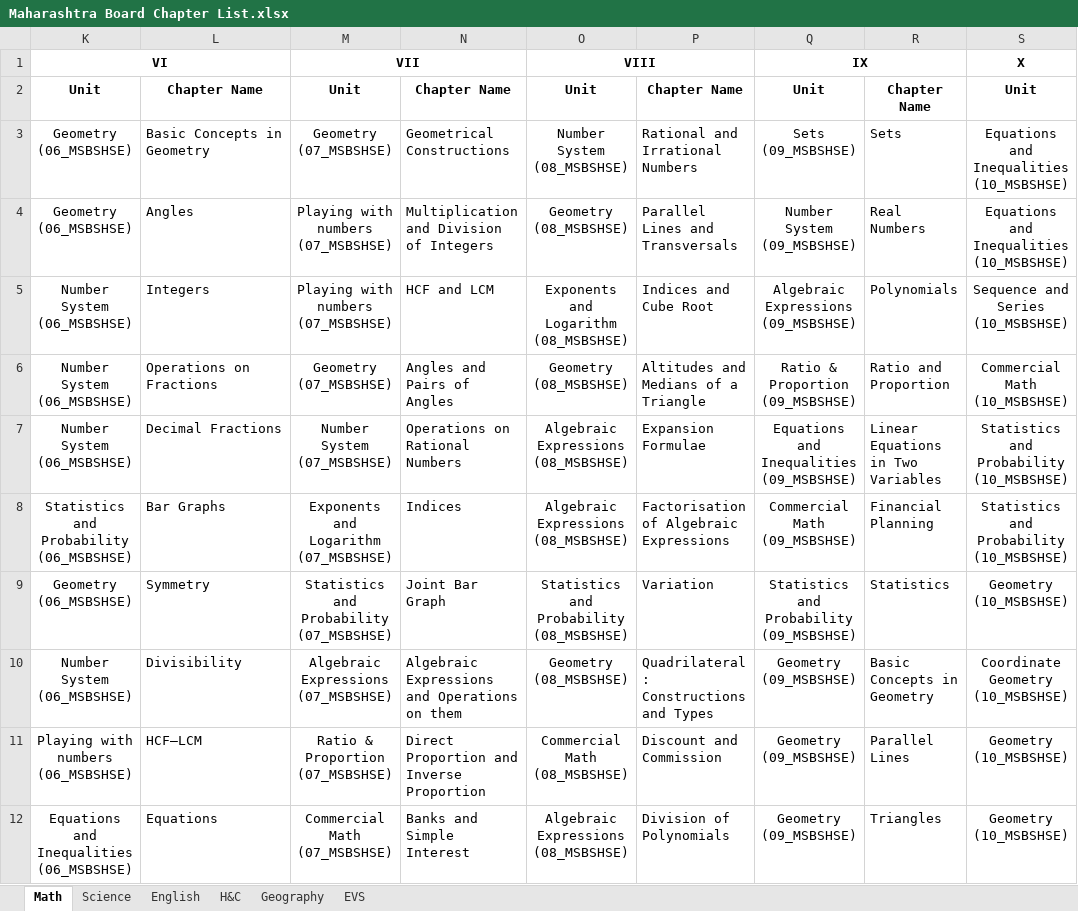
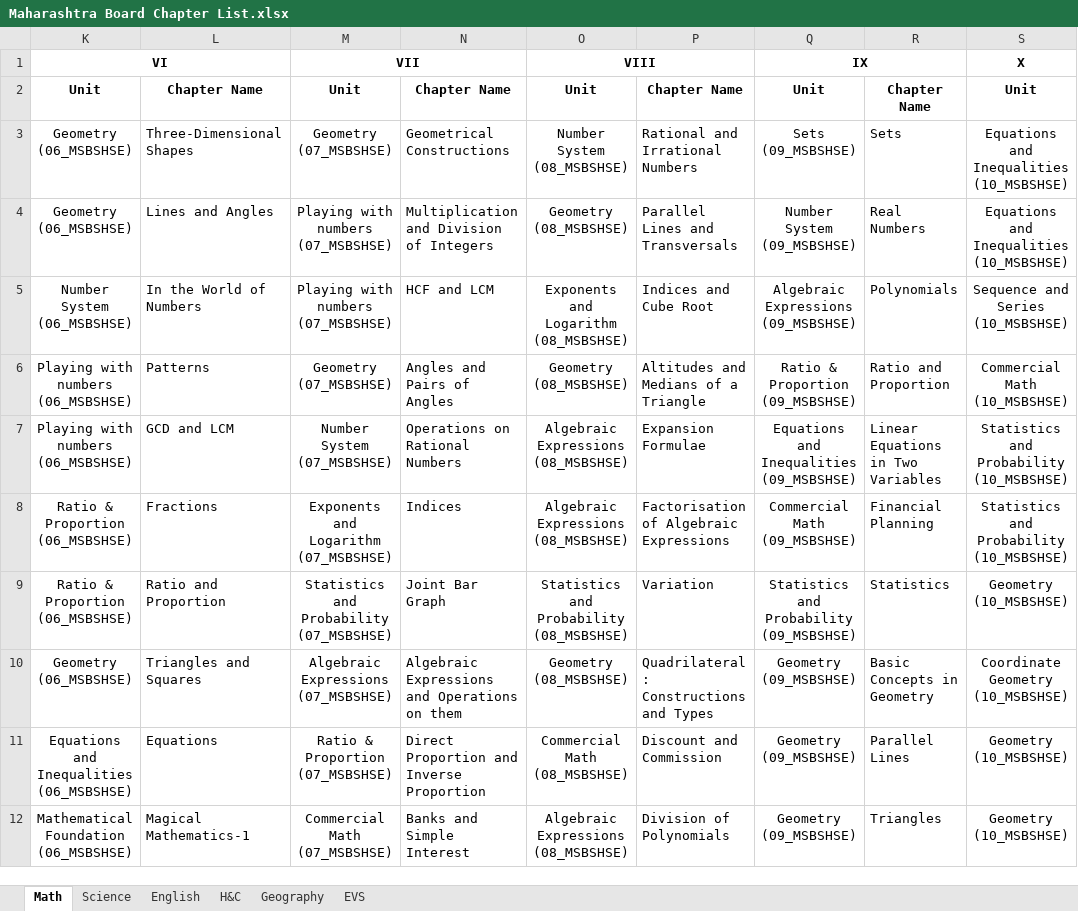
Before and after one commit to mohithmohan07/ProjectAegis, an Excel workbook: backend/data/syllabus/Maharashtra Board Chapter List.xlsx, sheet Math, drawn as a sheet; only a part is shown; values as stored, in another font and other column widths than the file's, no borders; charts and pictures not drawn; the diff covers the shown part only; the diff names each change by its address in the sheet, - before the commit and + after, or states it on an @@ line.

```diff
--- a/backend/data/syllabus/Maharashtra Board Chapter List.xlsx (sheet Math)
+++ b/backend/data/syllabus/Maharashtra Board Chapter List.xlsx (sheet Math)
-L3: Basic Concepts in Geometry
+L3: Three-Dimensional Shapes
-L4: Angles
+L4: Lines and Angles
-L5: Integers
+L5: In the World of Numbers
-K6:K7: Number System (06_MSBSHSE)
+K6:K7: Playing with numbers (06_MSBSHSE)
-L6: Operations on Fractions
+L6: Patterns
-L7: Decimal Fractions
+L7: GCD and LCM
-K8: Statistics and Probability (06_MSBSHSE)
+K8: Ratio & Proportion (06_MSBSHSE)
-L8: Bar Graphs
+L8: Fractions
-K9: Geometry (06_MSBSHSE)
+K9: Ratio & Proportion (06_MSBSHSE)
-L9: Symmetry
+L9: Ratio and Proportion
-K10: Number System (06_MSBSHSE)
+K10: Geometry (06_MSBSHSE)
-L10: Divisibility
+L10: Triangles and Squares
-K11: Playing with numbers (06_MSBSHSE)
+K11: Equations and Inequalities (06_MSBSHSE)
-L11: HCF–LCM
+L11: Equations
-K12: Equations and Inequalities (06_MSBSHSE)
+K12: Mathematical Foundation (06_MSBSHSE)
-L12: Equations
+L12: Magical Mathematics-1
```
Also changed, not shown: 1 added row, 1 removed row and 13 edited cells elsewhere in this sheet, sheet English, sheet Science, backend/data/syllabus/English Language Units and Chapters.xlsx, backend/data/syllabus/Kstate Syllabus Grade 6-10.xlsx, 4 other files.
